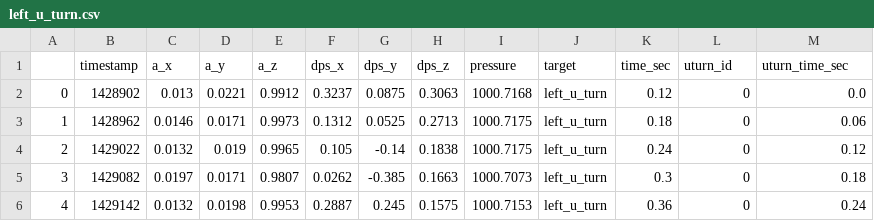
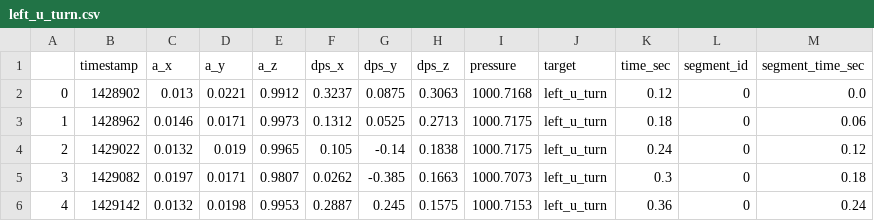
Before and after one commit to jgezalian/tinyML_MotionState, a CSV file: classifier/drive_data/clean/left_u_turn/left_u_turn.csv, drawn as a sheet; only a part is shown.

```diff
--- a/classifier/drive_data/clean/left_u_turn/left_u_turn.csv
+++ b/classifier/drive_data/clean/left_u_turn/left_u_turn.csv
@@ -1,2 +1,2 @@
-,timestamp,a_x,a_y,a_z,dps_x,dps_y,dps_z,pressure,target,time_sec,uturn_id,uturn_time_sec
+,timestamp,a_x,a_y,a_z,dps_x,dps_y,dps_z,pressure,target,time_sec,segment_id,segment_time_sec
 0,1428902,0.013,0.0221,0.9912,0.3237,0.0875,0.3063,1000.7168,left_u_turn,0.12,0,0.0
```
Also changed, not shown: classifier/drive_data/clean/bumps/bumps.csv, classifier/drive_data/clean/hard_accel_decel/hard_accel_decel.csv, 20 other files.
